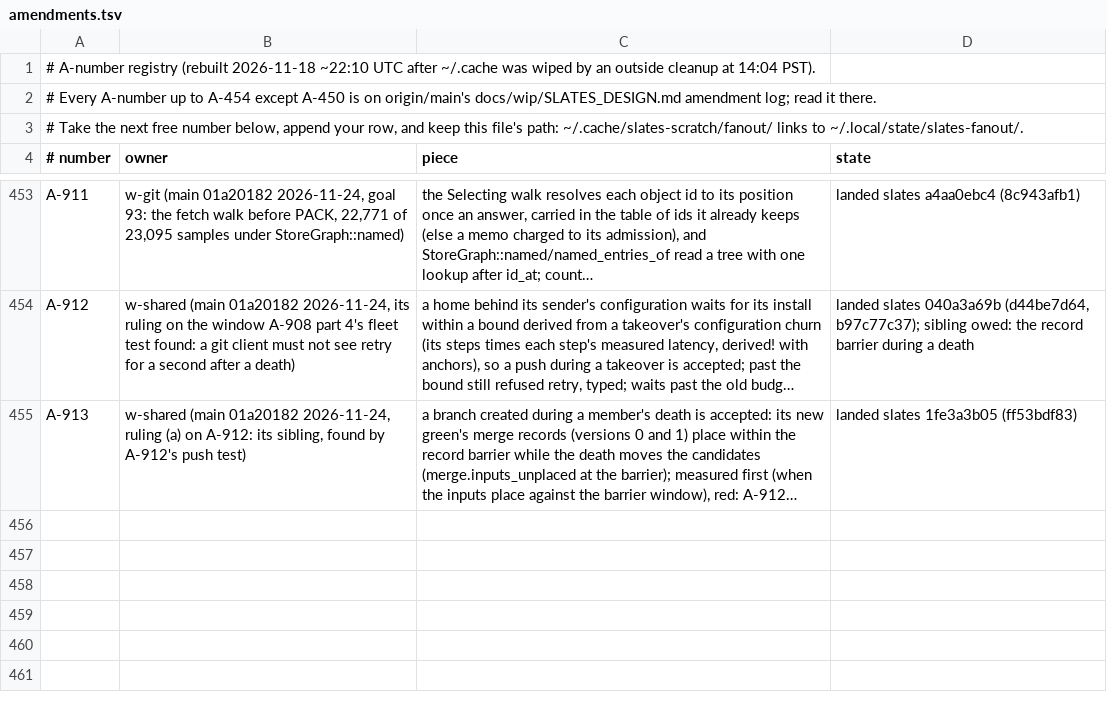
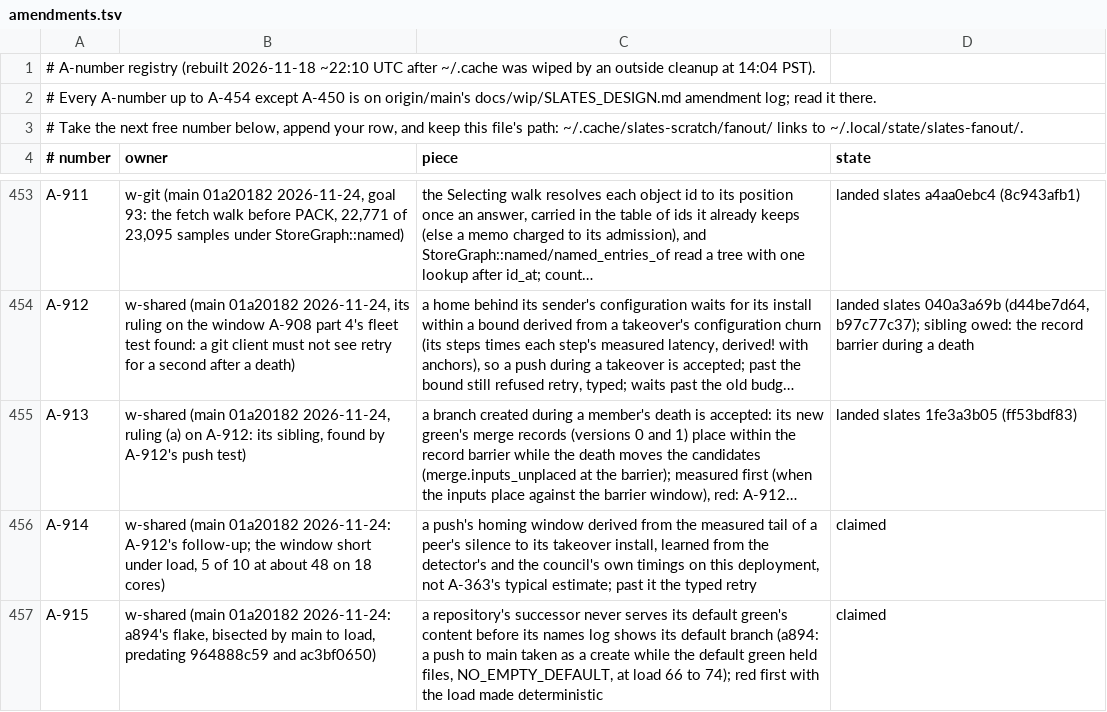
Before and after one commit to hyper-light/slates, a TSV file: amendments.tsv, drawn as a sheet; only a part is shown, gaps mark what is left out; long unchanged cells end in …; the diff names each change by its address in the sheet, - before the commit and + after, or states it on an @@ line.

```diff
--- a/amendments.tsv
+++ b/amendments.tsv
+row 456: A-914 | w-shared (main 01a20182 2026-11-24: A-912's follow-up; the window short under load, 5 of 10 at about 48 on 18 cores) | a push's homing window derived from the measured tail of a peer's silence to its takeover install, learned from the detector's and the council's own timings on this deployment, not A-363's typical estimate; past it the typed retry | claimed
+row 457: A-915 | w-shared (main 01a20182 2026-11-24: a894's flake, bisected by main to load, predating 964888c59 and ac3bf0650) | a repository's successor never serves its default green's content before its names log shows its default branch (a894: a push to main taken as a create while the default green held files, NO_EMPTY_DEFAULT, at load 66 to 74); red first with the load made deterministic | claimed
```
